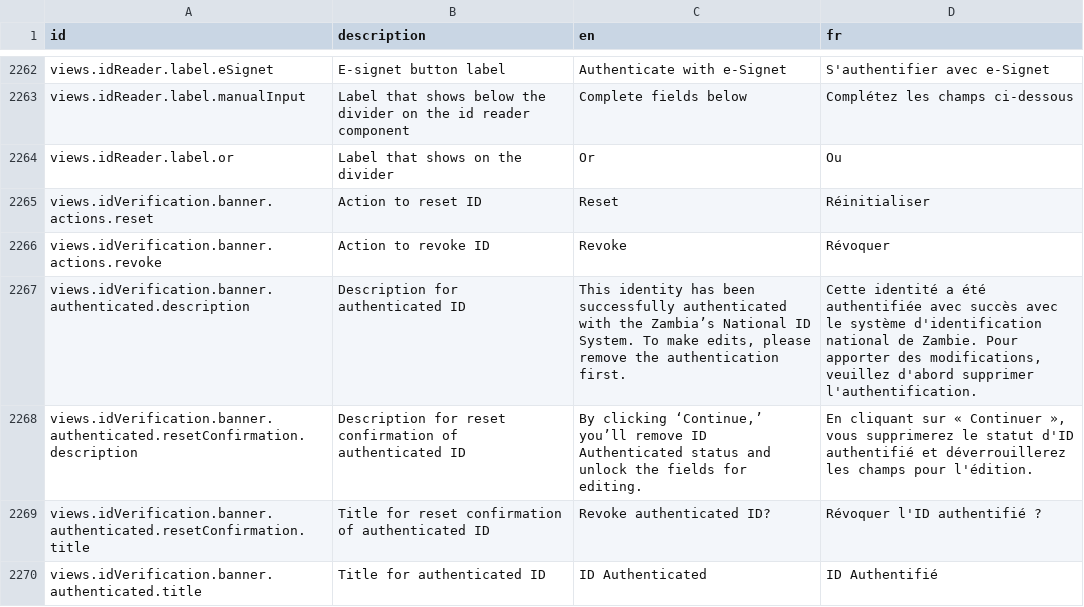
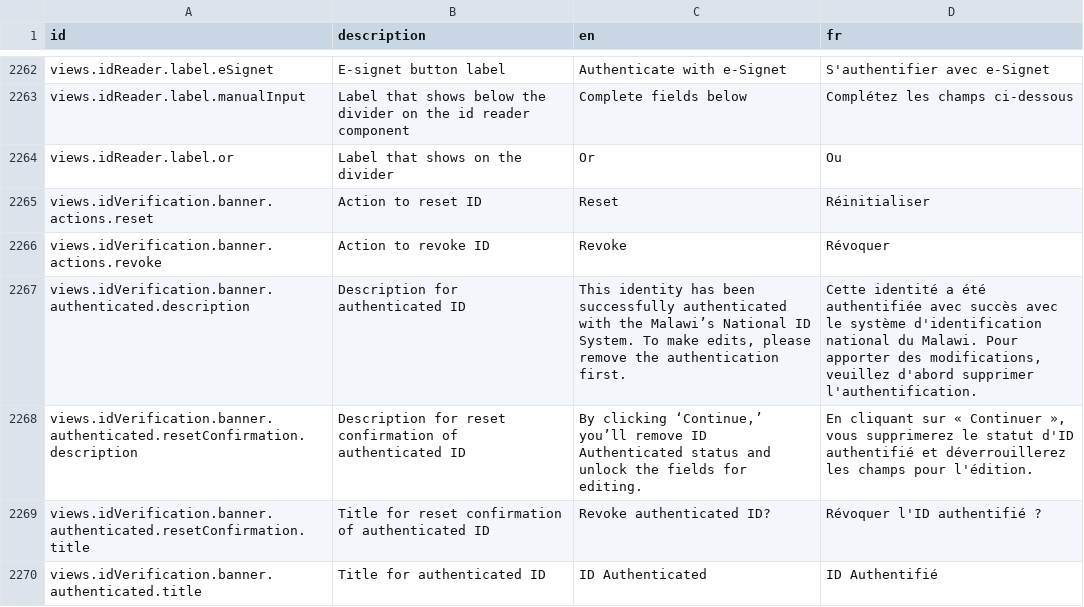
Before and after one commit to HimajaDhanyamraju2/opencrvs-countryconfig-mosip, a CSV file: src/translations/client.csv, drawn as a sheet; only a part is shown, gaps mark what is left out; the diff covers the shown part only.

```diff
--- a/src/translations/client.csv
+++ b/src/translations/client.csv
@@ -2268,3 +2268,3 @@ views.idVerification.banner.actions.reset,Action to reset ID,Reset,Réinitialise
 views.idVerification.banner.actions.revoke,Action to revoke ID,Revoke,Révoquer
-views.idVerification.banner.authenticated.description,Description for authenticated ID,"This identity has been successfully authenticated with the Zambia’s National ID System. To make edits, please remove the authentication first.","Cette identité a été authentifiée avec succès avec le système d'identification national de Zambie. Pour apporter des modifications, veuillez d'abord supprimer l'authentification."
+views.idVerification.banner.authenticated.description,Description for authenticated ID,"This identity has been successfully authenticated with the Malawi’s National ID System. To make edits, please remove the authentication first.","Cette identité a été authentifiée avec succès avec le système d'identification national du Malawi. Pour apporter des modifications, veuillez d'abord supprimer l'authentification."
 views.idVerification.banner.authenticated.resetConfirmation.description,Description for reset confirmation of authenticated ID,"By clicking ‘Continue,’ you’ll remove ID Authenticated status and unlock the fields for editing.","En cliquant sur « Continuer », vous supprimerez le statut d'ID authentifié et déverrouillerez les champs pour l'édition."
```
Also changed, not shown: 14 edited cells elsewhere in this file, src/data-seeding/employees/source/default-employees.csv, src/data-seeding/locations/source/crvs-facilities.csv, 43 other files.
